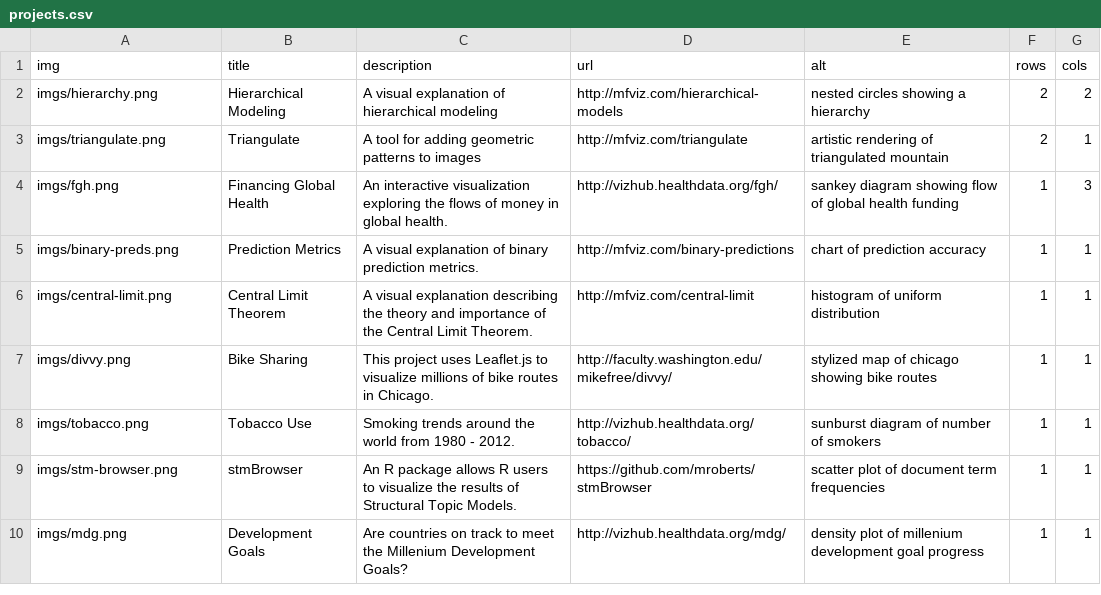
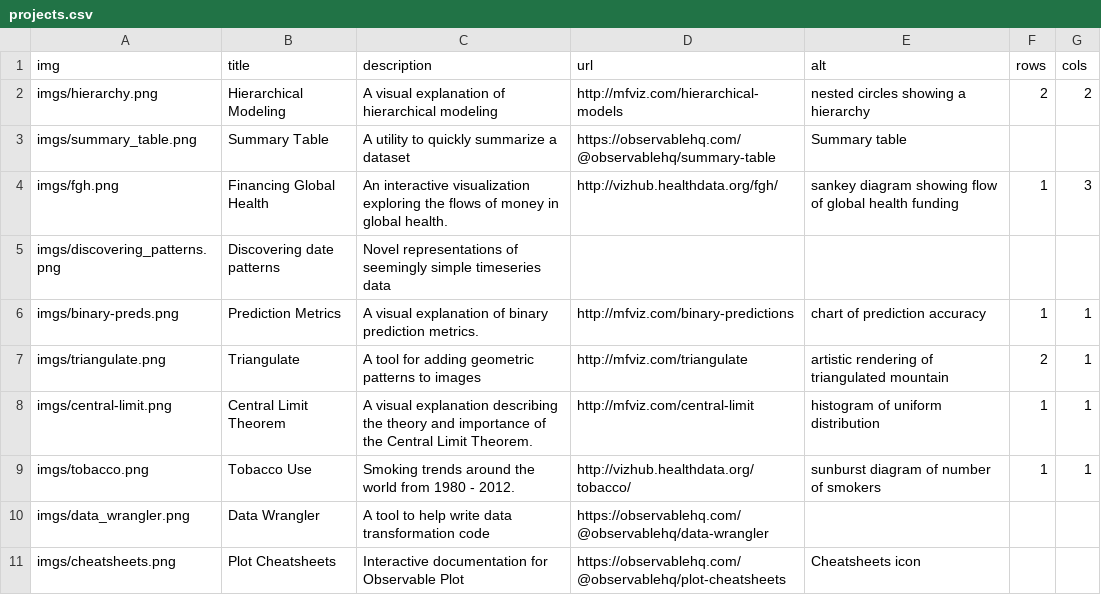
Before and after one commit to mkfreeman/mkfreeman.github.io, a CSV file: data/projects.csv, drawn as a sheet.

Commit message:
Update projects and title

```diff
--- a/data/projects.csv
+++ b/data/projects.csv
@@ -2,9 +2,10 @@ img,title,description,url,alt,rows,cols
 imgs/hierarchy.png,Hierarchical Modeling,A visual explanation of hierarchical modeling,http://mfviz.com/hierarchical-models,nested circles showing a hierarchy,2,2
+imgs/summary_table.png,Summary Table,A utility to quickly summarize a dataset,https://observablehq.com/@observablehq/summary-table,Summary table ,,
+imgs/fgh.png,Financing Global Health,An interactive visualization exploring the flows of money in global health. ,http://vizhub.healthdata.org/fgh/,sankey diagram showing flow of global health funding,1,3
+imgs/discovering_patterns.png,Discovering date patterns,Novel representations of seemingly simple timeseries data,,,,
+imgs/binary-preds.png,Prediction Metrics,A visual explanation of binary prediction metrics.,http://mfviz.com/binary-predictions,chart of prediction accuracy,1,1
 imgs/triangulate.png,Triangulate,A tool for adding geometric patterns to images,http://mfviz.com/triangulate,artistic rendering of triangulated mountain,2,1
-imgs/fgh.png,Financing Global Health,An interactive visualization exploring the flows of money in global health. ,http://vizhub.healthdata.org/fgh/,sankey diagram showing flow of global health funding,1,3
-imgs/binary-preds.png,Prediction Metrics,A visual explanation of binary prediction metrics.,http://mfviz.com/binary-predictions,chart of prediction accuracy,1,1
 imgs/central-limit.png,Central Limit Theorem,A visual explanation describing the theory and importance of the Central Limit Theorem.,http://mfviz.com/central-limit,histogram of uniform distribution,1,1
-imgs/divvy.png,Bike Sharing,This project uses Leaflet.js to visualize millions of bike routes in Chicago. ,http://faculty.washington.edu/mikefree/divvy/,stylized map of chicago showing bike routes,1,1
 imgs/tobacco.png,Tobacco Use,Smoking trends around the world from 1980 - 2012.,http://vizhub.healthdata.org/tobacco/,sunburst diagram of number of smokers,1,1
-imgs/stm-browser.png,stmBrowser,An R package allows R users to visualize the results of Structural Topic Models.,https://github.com/mroberts/stmBrowser,scatter plot of document term frequencies,1,1
-imgs/mdg.png,Development Goals,Are countries on track to meet the Millenium Development Goals?,http://vizhub.healthdata.org/mdg/,density plot of millenium development goal progress,1,1
+imgs/data_wrangler.png,Data Wrangler,A tool to help write data transformation code,https://observablehq.com/@observablehq/data-wrangler,,,
+imgs/cheatsheets.png,Plot Cheatsheets,Interactive documentation for Observable Plot,https://observablehq.com/@observablehq/plot-cheatsheets,Cheatsheets icon,,
```
Also changed, not shown: public/data/projects.csv, 8 other files.
